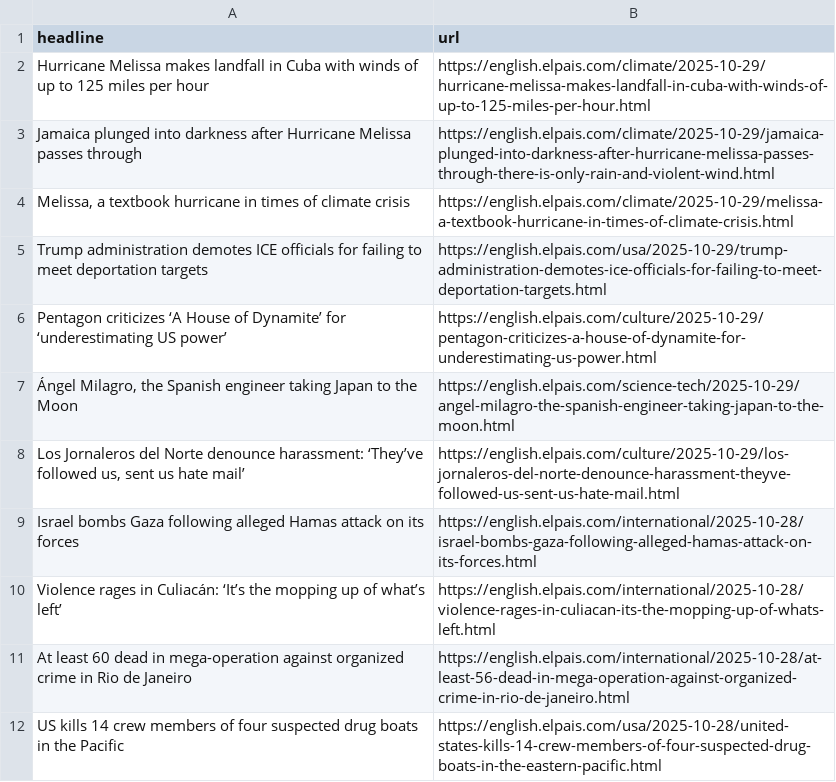
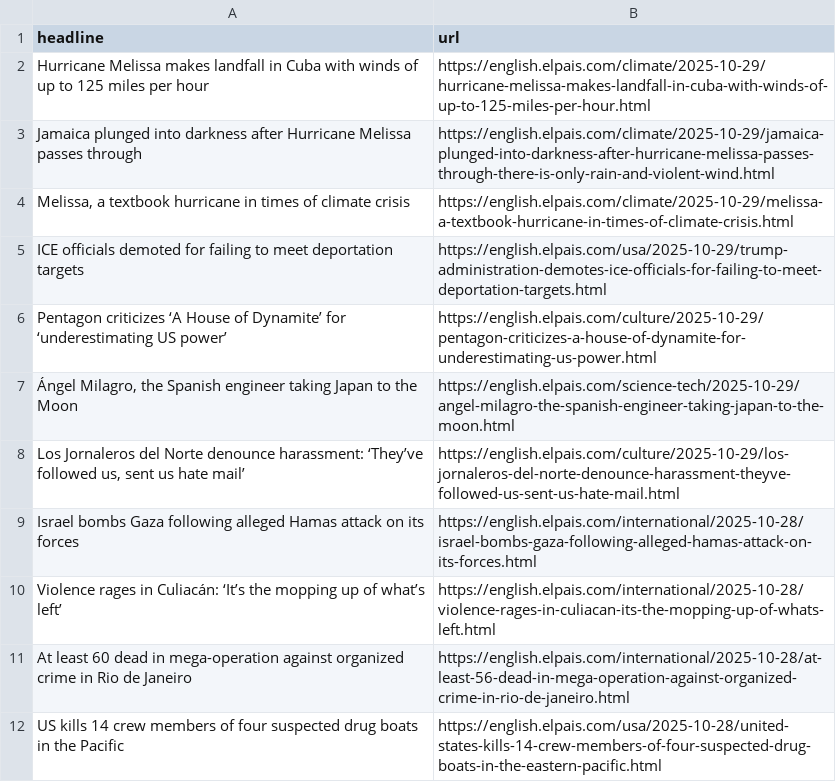
Before and after one commit to rtalabong/el-pais-scraper, a CSV file: headlines.csv, drawn as a sheet; only a part is shown.

```diff
--- a/headlines.csv
+++ b/headlines.csv
@@ -4,3 +4,3 @@ Jamaica plunged into darkness after Hurricane Melissa passes through,https://eng
 "Melissa, a textbook hurricane in times of climate crisis",https://english.elpais.com/climate/2025-10-29/melissa-a-textbook-hurricane-in-times-of-climate-crisis.html
-Trump administration demotes ICE officials for failing to meet deportation targets ,https://english.elpais.com/usa/2025-10-29/trump-administration-demotes-ice-officials-for-failing-to-meet-deportation-targets.html
+ICE officials demoted for failing to meet deportation targets,https://english.elpais.com/usa/2025-10-29/trump-administration-demotes-ice-officials-for-failing-to-meet-deportation-targets.html
 Pentagon criticizes ‘A House of Dynamite’ for ‘underestimating US power’,https://english.elpais.com/culture/2025-10-29/pentagon-criticizes-a-house-of-dynamite-for-underestimating-us-power.html
```
